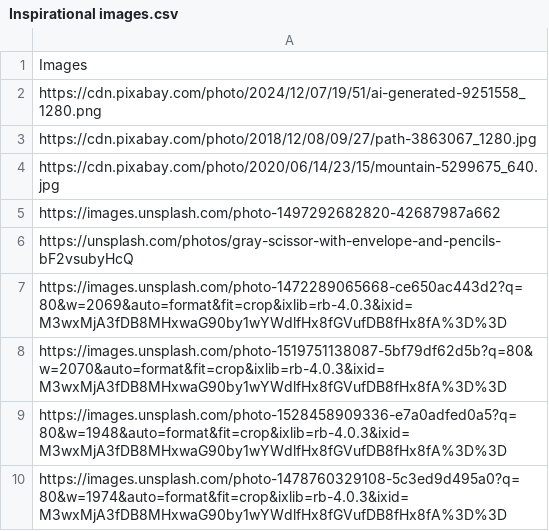
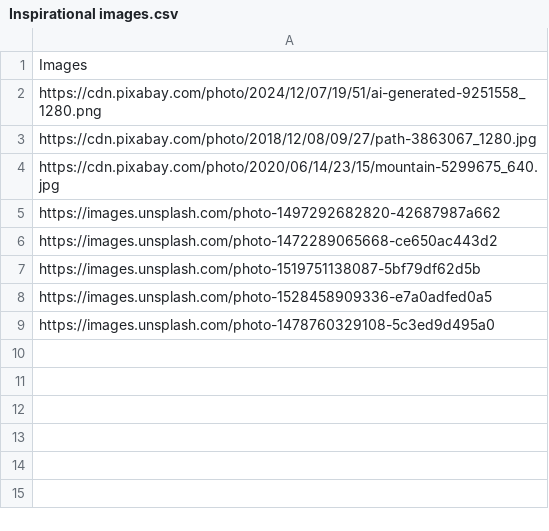
Before and after one commit to aleelatey/List-of-image-URLs, a CSV file: Files/Inspirational images.csv, drawn as a sheet.

Commit message:
Update Inspirational images.csv

```diff
--- a/Files/Inspirational images.csv
+++ b/Files/Inspirational images.csv
@@ -5,6 +5,5 @@ https://cdn.pixabay.com/photo/2020/06/14/23/15/mountain-5299675_640.jpg
 https://images.unsplash.com/photo-1497292682820-42687987a662
-https://unsplash.com/photos/gray-scissor-with-envelope-and-pencils-bF2vsubyHcQ
-https://images.unsplash.com/photo-1472289065668-ce650ac443d2?q=80&w=2069&auto=format&fit=crop&ixlib=rb-4.0.3&ixid=M3wxMjA3fDB8MHxwaG90by1wYWdlfHx8fGVufDB8fHx8fA%3D%3D
-https://images.unsplash.com/photo-1519751138087-5bf79df62d5b?q=80&w=2070&auto=format&fit=crop&ixlib=rb-4.0.3&ixid=M3wxMjA3fDB8MHxwaG90by1wYWdlfHx8fGVufDB8fHx8fA%3D%3D
-https://images.unsplash.com/photo-1528458909336-e7a0adfed0a5?q=80&w=1948&auto=format&fit=crop&ixlib=rb-4.0.3&ixid=M3wxMjA3fDB8MHxwaG90by1wYWdlfHx8fGVufDB8fHx8fA%3D%3D
-https://images.unsplash.com/photo-1478760329108-5c3ed9d495a0?q=80&w=1974&auto=format&fit=crop&ixlib=rb-4.0.3&ixid=M3wxMjA3fDB8MHxwaG90by1wYWdlfHx8fGVufDB8fHx8fA%3D%3D
+https://images.unsplash.com/photo-1472289065668-ce650ac443d2
+https://images.unsplash.com/photo-1519751138087-5bf79df62d5b
+https://images.unsplash.com/photo-1528458909336-e7a0adfed0a5
+https://images.unsplash.com/photo-1478760329108-5c3ed9d495a0
```
